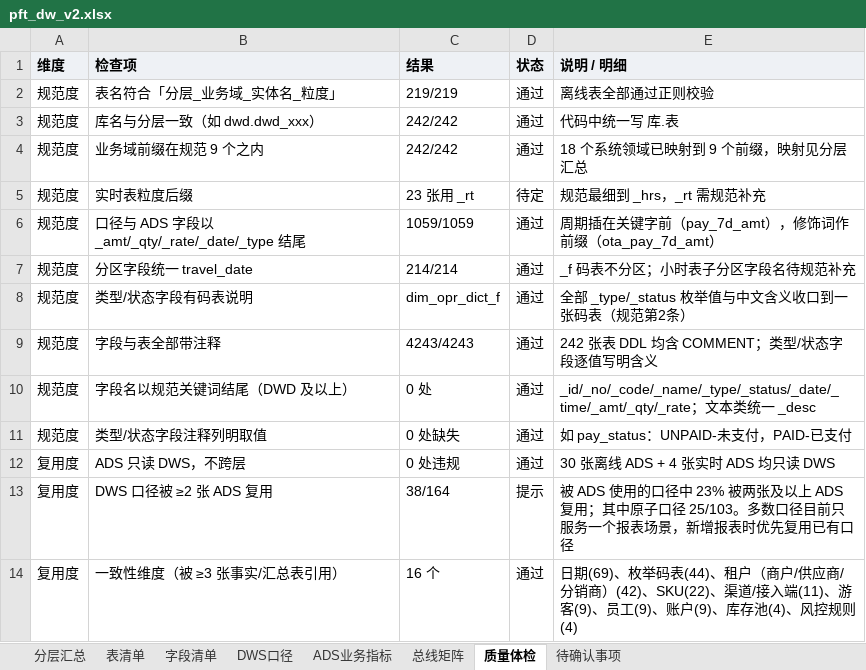
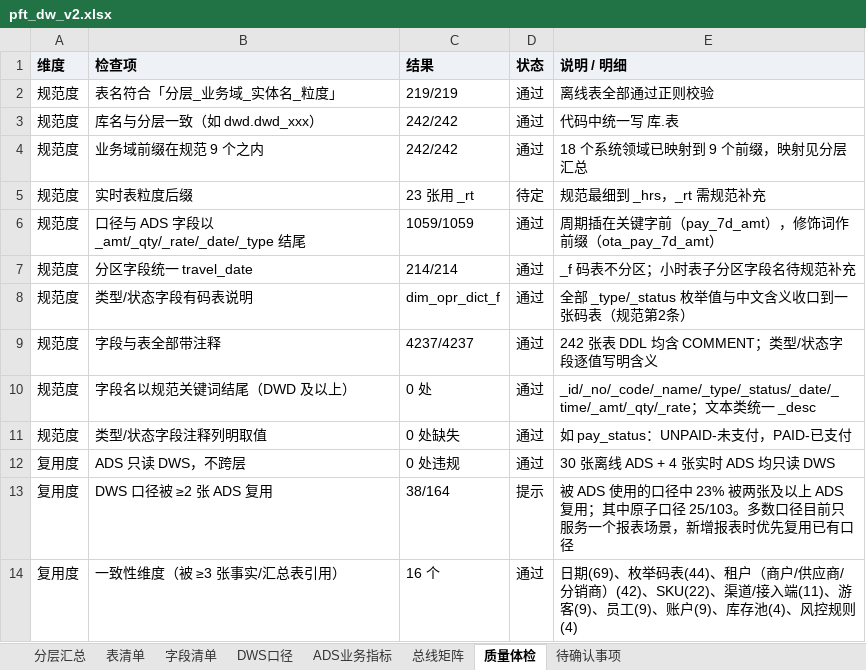
Before and after one commit to keanying/hq_data, an Excel workbook: pft_dw/output/pft_dw_v2.xlsx, sheet 质量体检, drawn as a sheet; only a part is shown; values as stored, in another font and other column widths than the file's, no borders; the diff names each change by its address in the sheet, - before the commit and + after, or states it on an @@ line.

```diff
--- a/pft_dw/output/pft_dw_v2.xlsx (sheet 质量体检)
+++ b/pft_dw/output/pft_dw_v2.xlsx (sheet 质量体检)
-C9 (结果): 4243/4243
+C9 (结果): 4237/4237
```
Also changed, not shown: sheet 字段清单, sheet 表清单, sheet 待确认事项, pft_dw/output/pft_dw_fields.xlsx, 9 other files.
